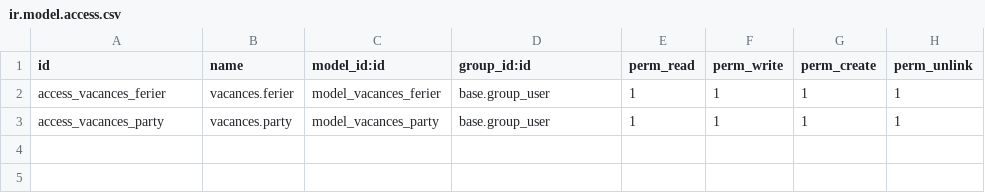
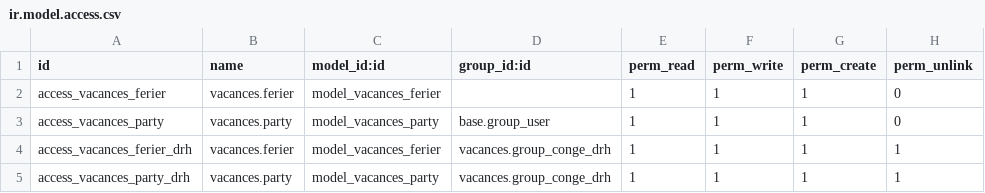
Before and after one commit to nbirame/vacances, a CSV file: security/ir.model.access.csv, drawn as a sheet.

```diff
--- a/security/ir.model.access.csv
+++ b/security/ir.model.access.csv
@@ -1,3 +1,5 @@
 id,name,model_id:id,group_id:id,perm_read,perm_write,perm_create,perm_unlink
-access_vacances_ferier,vacances.ferier,model_vacances_ferier,base.group_user,1,1,1,1
-access_vacances_party,vacances.party,model_vacances_party,base.group_user,1,1,1,1
+access_vacances_ferier,vacances.ferier,model_vacances_ferier,,1,1,1,0
+access_vacances_party,vacances.party,model_vacances_party,base.group_user,1,1,1,0
+access_vacances_ferier_drh,vacances.ferier,model_vacances_ferier,vacances.group_conge_drh,1,1,1,1
+access_vacances_party_drh,vacances.party,model_vacances_party,vacances.group_conge_drh,1,1,1,1
```
Also changed, not shown: 11 other files.
